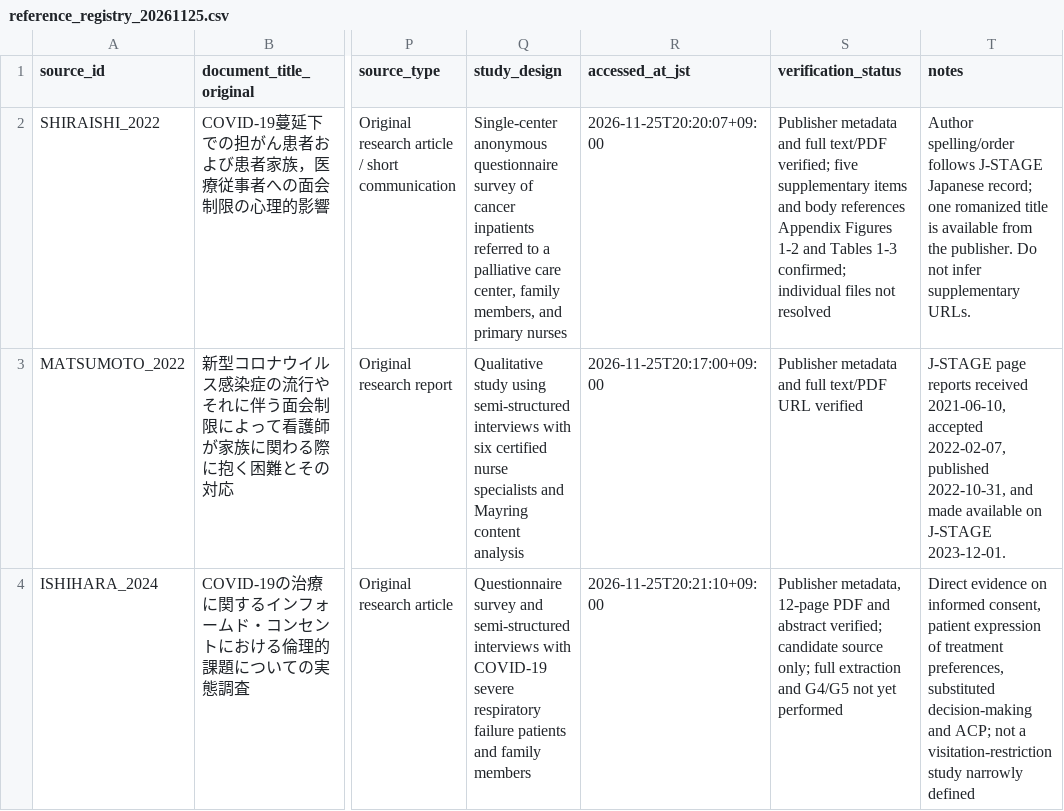
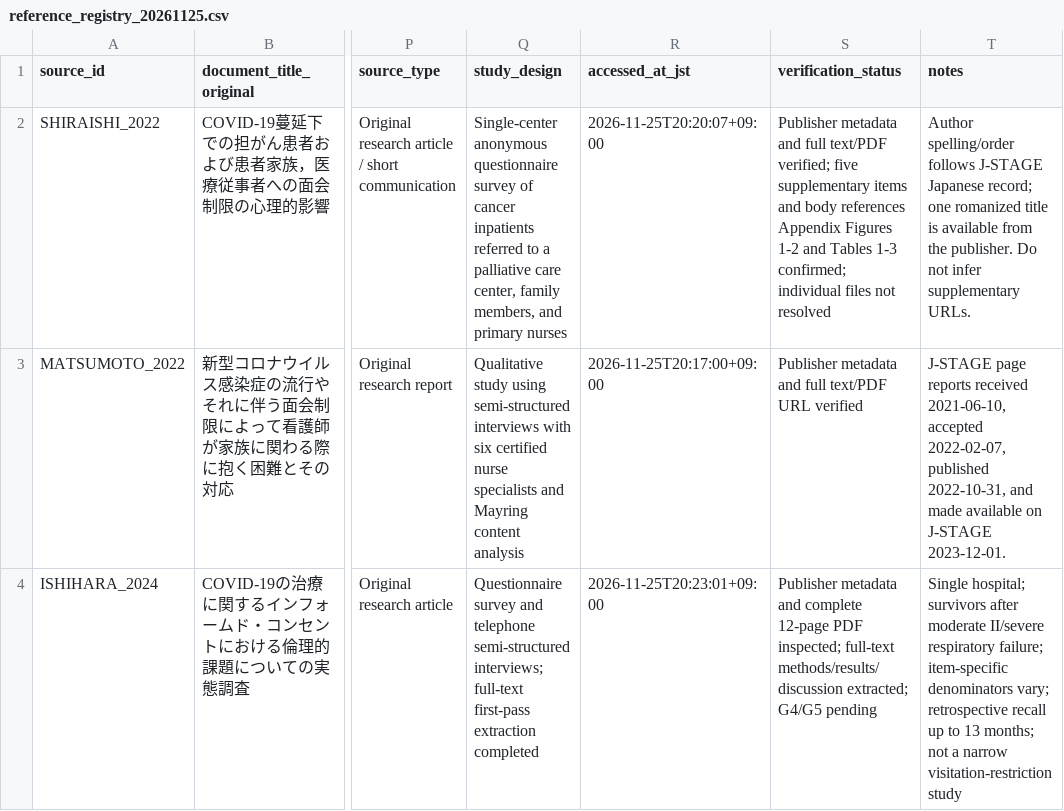
Before and after one commit to 0FTd95W213sGXXV0C7R2/COVID19-Pandemic-Research, a CSV file: data/metadata/rebuild_2026/patient_family/reference_registry_20261125.csv, drawn as a sheet; only a part is shown, gaps mark what is left out; the diff names each change by its address in the sheet, - before the commit and + after, or states it on an @@ line.

Commit message:
Update reference registry after full-text extraction of Ishihara 2024

```diff
--- a/data/metadata/rebuild_2026/patient_family/reference_registry_20261125.csv
+++ b/data/metadata/rebuild_2026/patient_family/reference_registry_20261125.csv
-Q4 (study_design): …survey and semi-structured interviews with COVID-19 severe respiratory failure patients and family members
+Q4 (study_design): …survey and telephone semi-structured interviews; full-text first-pass extraction completed
-R4 (accessed_at_jst): 2026-11-25T20:21:10+09:00
+R4 (accessed_at_jst): 2026-11-25T20:23:01+09:00
-S4 (verification_status): Publisher metadata, 12-page PDF and abstract verified; candidate source only; full extraction and G4/G5 not yet performed
+S4 (verification_status): Publisher metadata and complete 12-page PDF inspected; full-text methods/results/discussion extracted; G4/G5 pending
-T4 (notes): Direct evidence on informed consent, patient expression of treatment preferences, substituted decision-making and ACP; not a visitation-restriction study narrowly defined
+T4 (notes): Single hospital; survivors after moderate II/severe respiratory failure; item-specific denominators vary; retrospective recall up to 13 months; not a narrow visitation-restriction study
```
